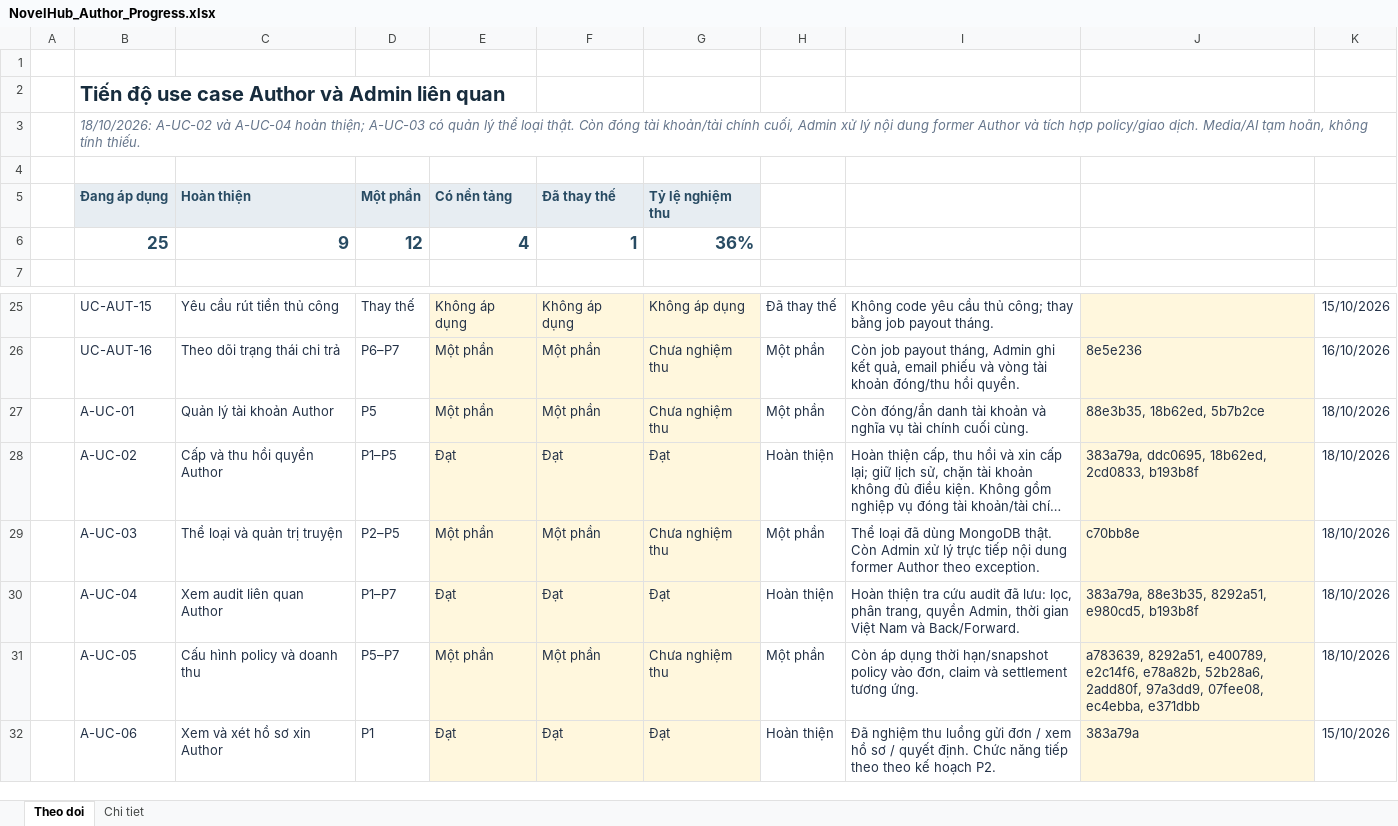
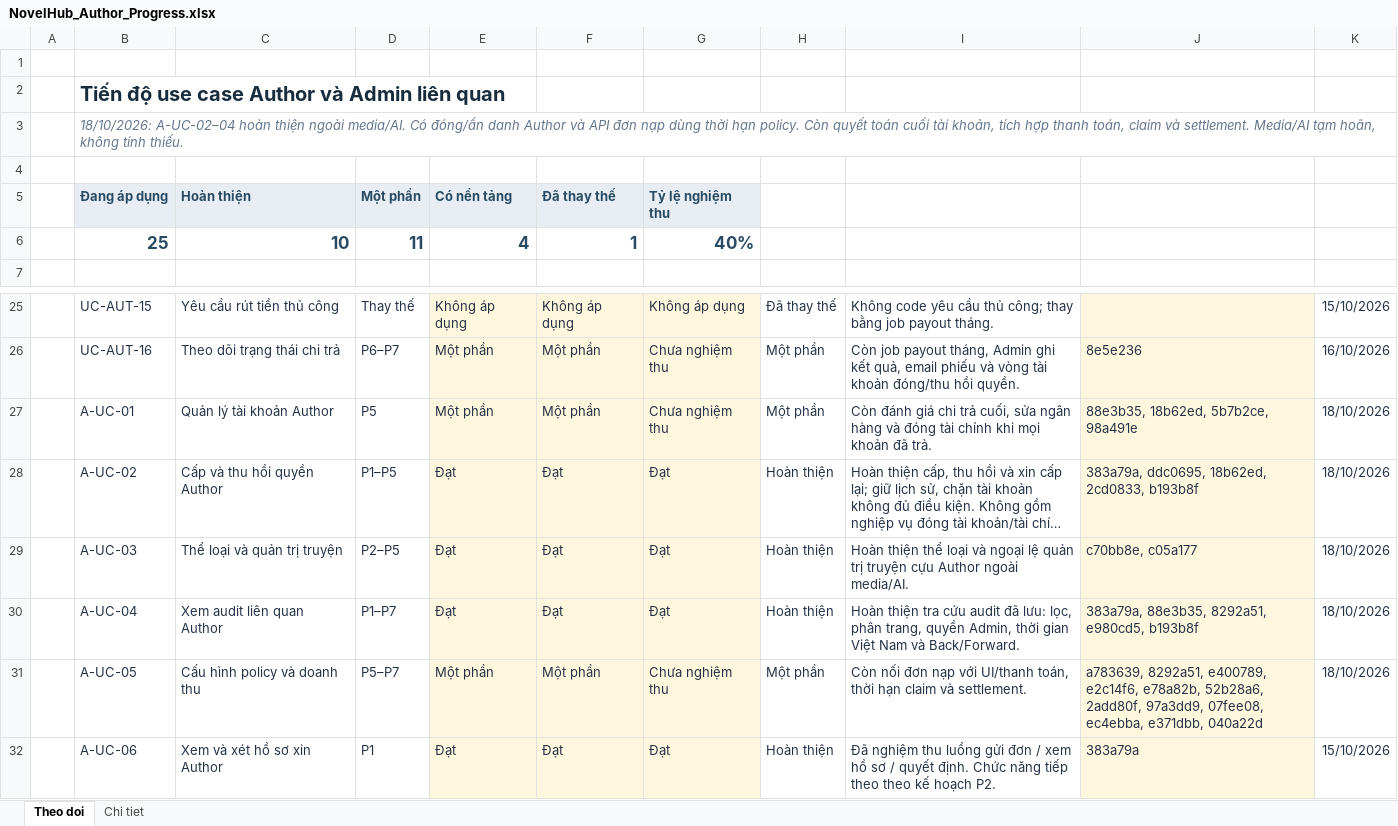
Before and after one commit to konfusee/novelhub, an Excel workbook: outputs/author-use-cases-01a13e25/NovelHub_Author_Progress.xlsx, sheet Theo doi, drawn as a sheet; only a part is shown, gaps mark what is left out; long unchanged cells end in …; values as stored, in another font and other column widths than the file's, no borders; conditional formats and table styles not drawn; the diff names each change by its address in the sheet, - before the commit and + after, or states it on an @@ line.

Commit message:
docs(progress): record admin content and account closure acceptance

```diff
--- a/outputs/author-use-cases-01a13e25/NovelHub_Author_Progress.xlsx (sheet Theo doi)
+++ b/outputs/author-use-cases-01a13e25/NovelHub_Author_Progress.xlsx (sheet Theo doi)
-B3 (Đang áp dụng): 18/10/2026: A-UC-02 và A-UC-04 hoàn thiện; A-UC-03 có quản lý thể loại thật. Còn đóng tài khoản/tài chính cuối, Admin xử lý nội dung former Author và tích hợp policy/giao dịch. Media/AI tạm…
+B3 (Đang áp dụng): 18/10/2026: A-UC-02–04 hoàn thiện ngoài media/AI. Có đóng/ẩn danh Author và API đơn nạp dùng thời hạn policy. Còn quyết toán cuối tài khoản, tích hợp thanh toán, claim và settlement. Media/AI tạm…
-C6 (Hoàn thiện): 9
+C6 (Hoàn thiện): 10
-D6 (Một phần): 12
+D6 (Một phần): 11
-G6 (Tỷ lệ nghiệm thu): 36%
+G6 (Tỷ lệ nghiệm thu): 40%
-I27: Còn đóng/ẩn danh tài khoản và nghĩa vụ tài chính cuối cùng.
+I27: Còn đánh giá chi trả cuối, sửa ngân hàng và đóng tài chính khi mọi khoản đã trả.
-J27: 88e3b35, 18b62ed, 5b7b2ce
+J27: 88e3b35, 18b62ed, 5b7b2ce, 98a491e
-E29 (Có nền tảng): Một phần
+E29 (Có nền tảng): Đạt
-F29 (Đã thay thế): Một phần
+F29 (Đã thay thế): Đạt
-G29 (Tỷ lệ nghiệm thu): Chưa nghiệm thu
+G29 (Tỷ lệ nghiệm thu): Đạt
-H29: Một phần
+H29: Hoàn thiện
-I29: Thể loại đã dùng MongoDB thật. Còn Admin xử lý trực tiếp nội dung former Author theo exception.
+I29: Hoàn thiện thể loại và ngoại lệ quản trị truyện cựu Author ngoài media/AI.
-J29: c70bb8e
+J29: c70bb8e, c05a177
-I31: Còn áp dụng thời hạn/snapshot policy vào đơn, claim và settlement tương ứng.
+I31: Còn nối đơn nạp với UI/thanh toán, thời hạn claim và settlement.
-J31: …07fee08, ec4ebba, e371dbb
+J31: …07fee08, ec4ebba, e371dbb, 040a22d
```
Also changed, not shown: sheet Chi tiet, 1 other file.
